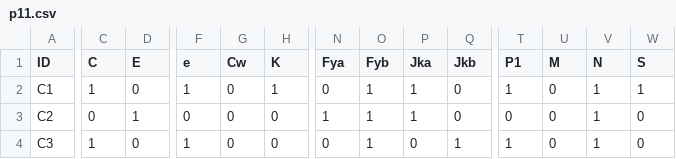
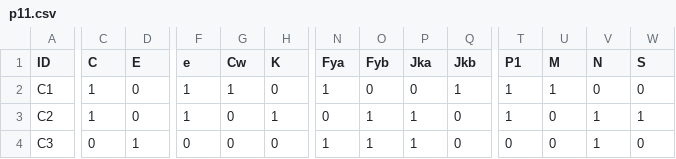
Before and after one commit to Haitham526/tabuk-blood-bank, a CSV file: data/p11.csv, drawn as a sheet; only a part is shown, gaps mark what is left out; the diff covers the shown part only; the diff names each change by its address in the sheet, - before the commit and + after, or states it on an @@ line.

Commit message:
Update monthly p11 panel

```diff
--- a/data/p11.csv
+++ b/data/p11.csv
-G2 (Cw): 0
+G2 (Cw): 1
-H2 (K): 1
+H2 (K): 0
-N2 (Fya): 0
+N2 (Fya): 1
-O2 (Fyb): 1
+O2 (Fyb): 0
-P2 (Jka): 1
+P2 (Jka): 0
-Q2 (Jkb): 0
+Q2 (Jkb): 1
-U2 (M): 0
+U2 (M): 1
-V2 (N): 1
+V2 (N): 0
-W2 (S): 1
+W2 (S): 0
-C3 (C): 0
+C3 (C): 1
-D3 (E): 1
+D3 (E): 0
-F3 (e): 0
+F3 (e): 1
-H3 (K): 0
+H3 (K): 1
-N3 (Fya): 1
+N3 (Fya): 0
-T3 (P1): 0
+T3 (P1): 1
-W3 (S): 0
+W3 (S): 1
-C4 (C): 1
+C4 (C): 0
-D4 (E): 0
+D4 (E): 1
-F4 (e): 1
+F4 (e): 0
-N4 (Fya): 0
+N4 (Fya): 1
-P4 (Jka): 0
+P4 (Jka): 1
-Q4 (Jkb): 1
+Q4 (Jkb): 0
-T4 (P1): 1
+T4 (P1): 0
```
Also changed, not shown: 1 added row and 59 edited cells elsewhere in this file.
